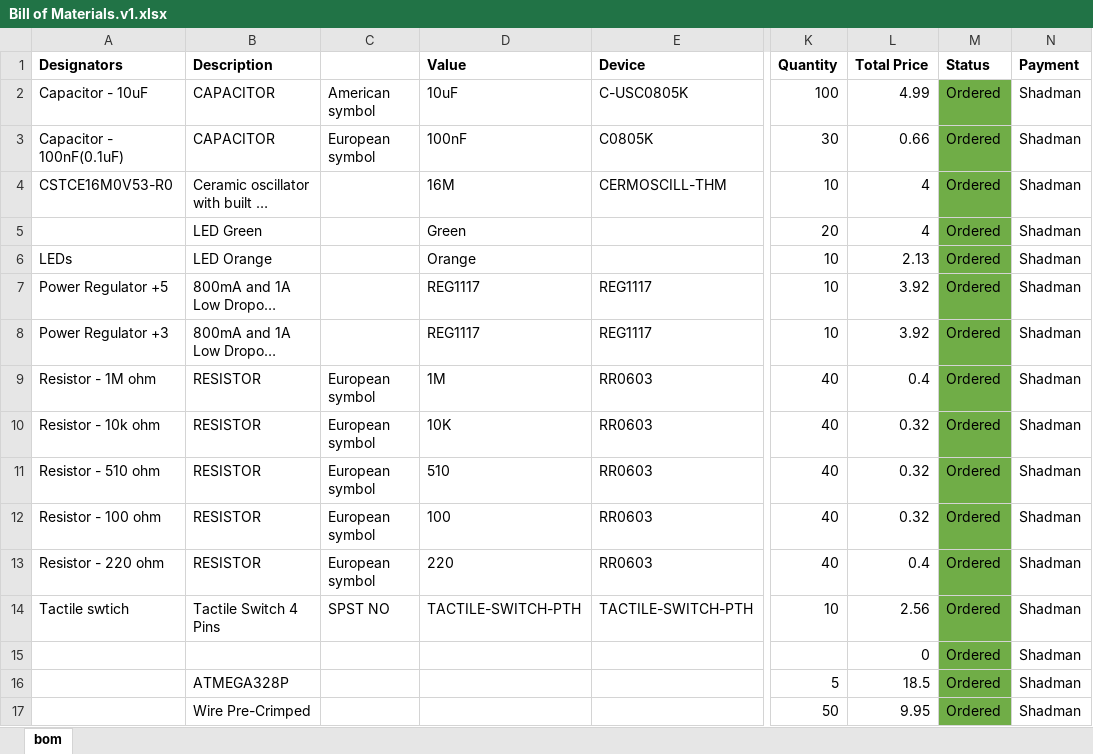
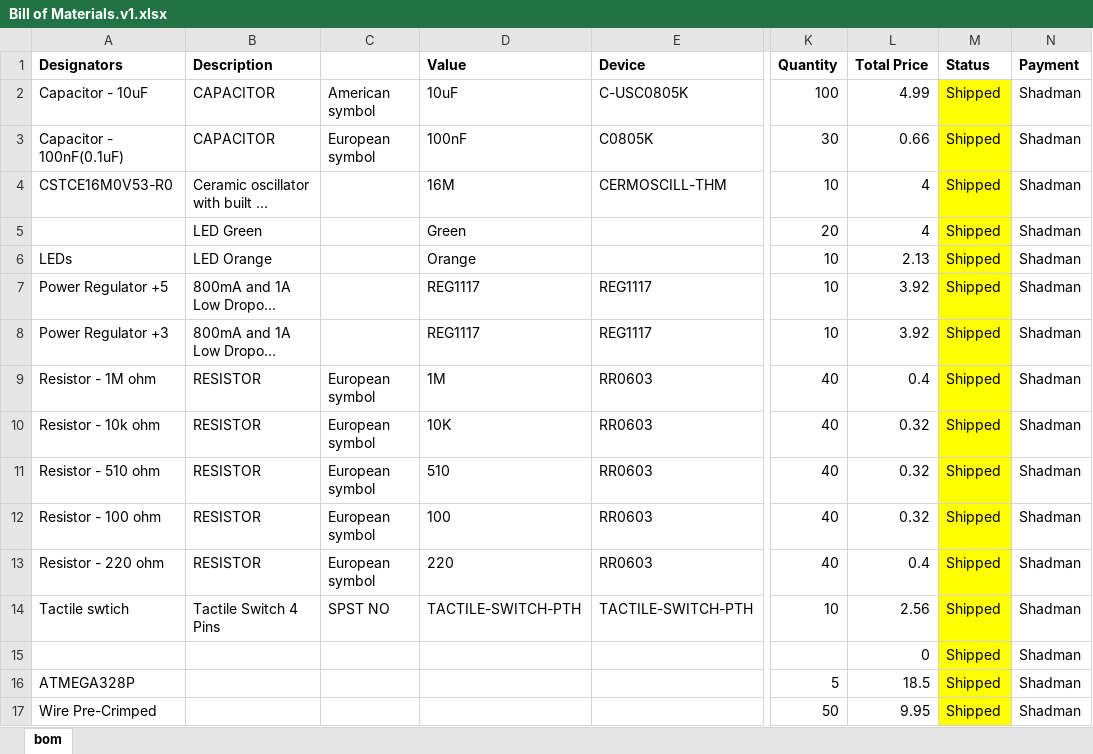
Before and after one commit to keonkiyoo/groupxx.github.io, an Excel workbook: Bill of Materials/Bill of Materials.v1.xlsx, sheet bom, drawn as a sheet; only a part is shown, gaps mark what is left out; long unchanged cells end in …; values as stored, in another font and other column widths than the file's, no borders; the diff covers the shown part only; the diff names each change by its address in the sheet, - before the commit and + after, or states it on an @@ line.

Commit message:
Made changes to the bill of materials. Updated the status of shipment

```diff
--- a/Bill of Materials/Bill of Materials.v1.xlsx (sheet bom)
+++ b/Bill of Materials/Bill of Materials.v1.xlsx (sheet bom)
-M2:M17 (Status): Ordered
+M2:M17 (Status): Shipped
-M2:M17 fill: #70AD47
+M2:M17 fill: #FFFF00
-A16 (Designators): (empty)
+A16 (Designators): ATMEGA328P
-B16 (Description): ATMEGA328P
+B16 (Description): (empty)
-A17 (Designators): (empty)
+A17 (Designators): Wire Pre-Crimped
-B17 (Description): Wire Pre-Crimped
+B17 (Description): (empty)
```
Also changed, not shown: 5 added rows, 5 removed rows, 5 edited cells and cell formats elsewhere in this sheet, 1 other file.
